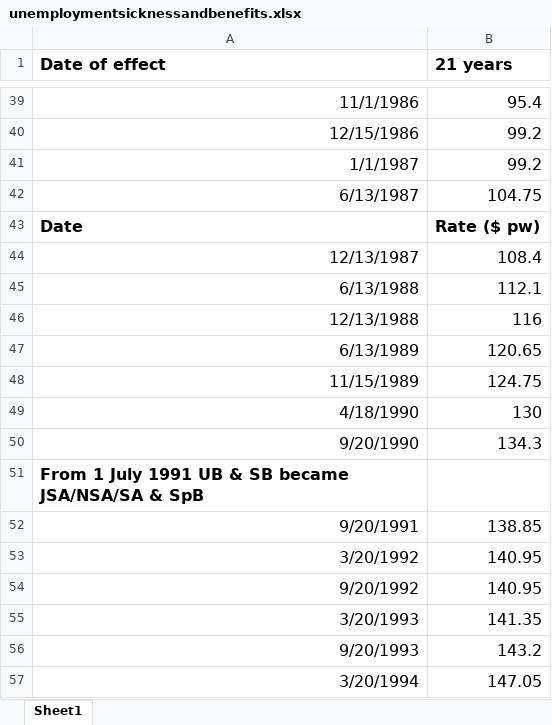
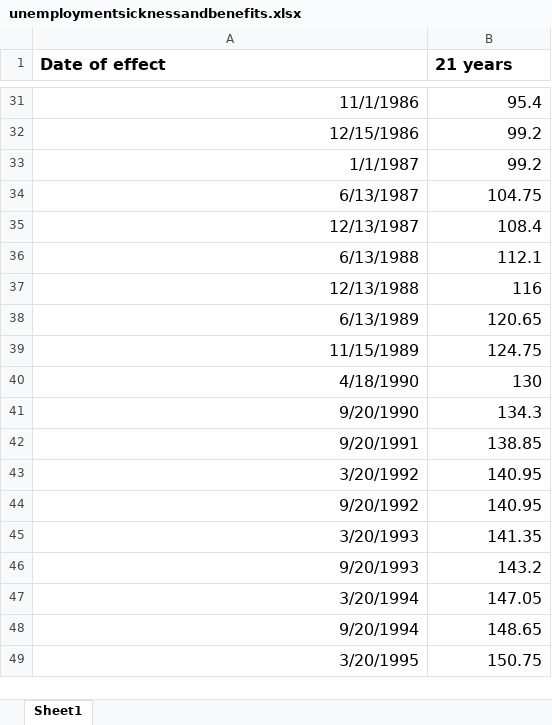
Before and after one commit to guardian/oz-unemployment-cost-of-living, an Excel workbook: data/unemploymentsicknessandbenefits.xlsx, sheet Sheet1, drawn as a sheet; only a part is shown, gaps mark what is left out; the shorter side is filled out with more unchanged rows; values as stored, in another font and other column widths than the file's, no borders; the diff covers the shown part only; the diff names each change by its address in the sheet, - before the commit and + after, or states it on an @@ line.

```diff
--- a/data/unemploymentsicknessandbenefits.xlsx (sheet Sheet1)
+++ b/data/unemploymentsicknessandbenefits.xlsx (sheet Sheet1)
-row 43: Date | Rate ($ pw)
-row 51: From 1 July 1991 UB & SB became JSA/NSA/SA & SpB
```
Also changed, not shown: 8 removed rows, 5 edited cells and cell formats elsewhere in this sheet, 16 other files.
